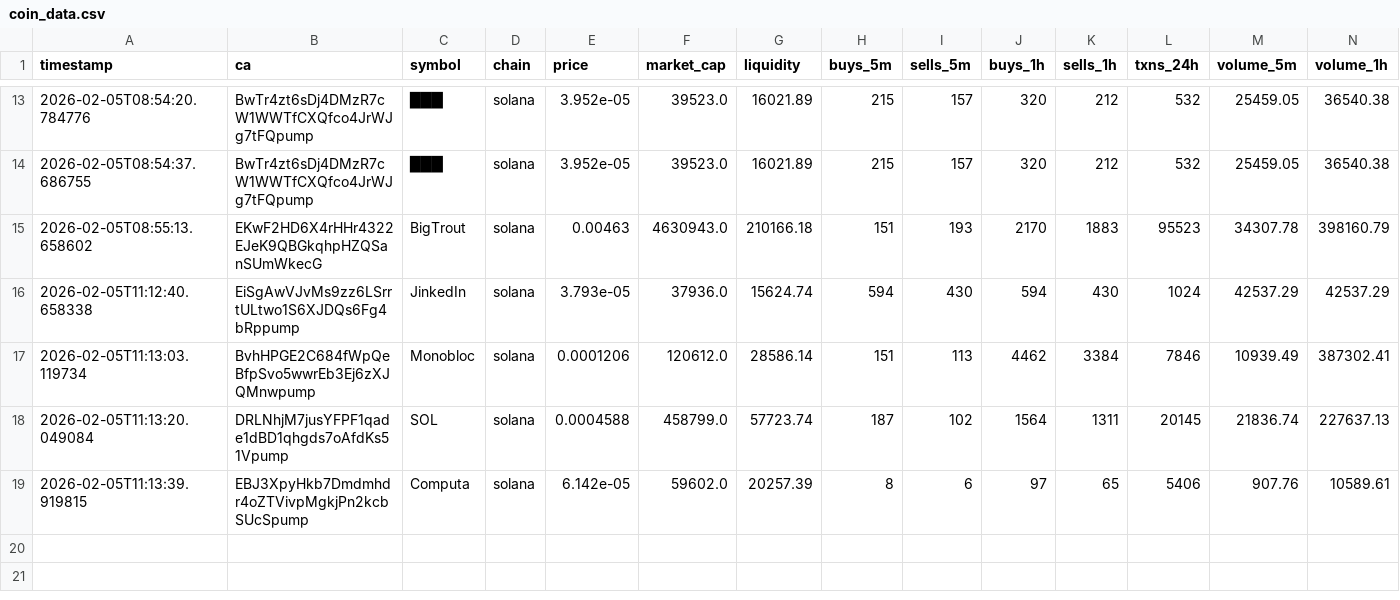
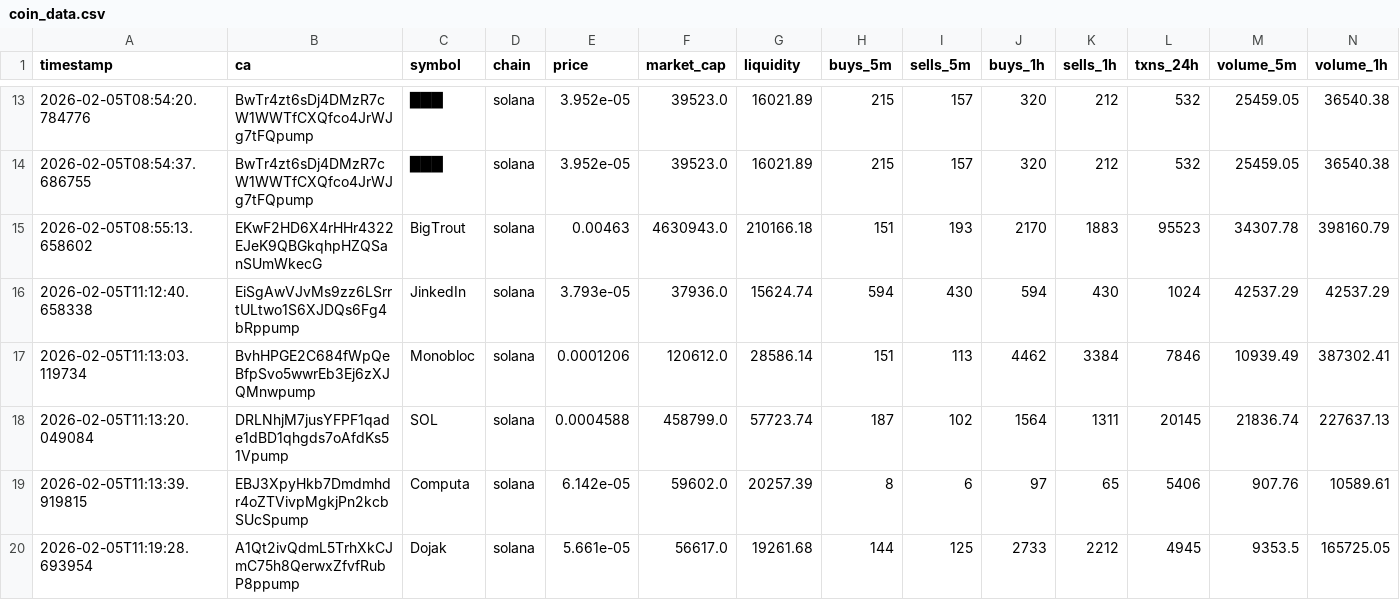
Before and after one commit to chandanm-cpu/meme-trading-tool, a CSV file: coin_data.csv, drawn as a sheet; only a part is shown, gaps mark what is left out; rows hold the shown columns only; the diff names each change by its address in the sheet, - before the commit and + after, or states it on an @@ line.

Commit message:
update data

```diff
--- a/coin_data.csv
+++ b/coin_data.csv
+row 20: 2026-02-05T11:19:28.693954 | A1Qt2ivQdmL5TrhXkCJmC75h8QerwxZfvfRubP8ppump | Dojak | solana | 5.661e-05 | 56617.0 | 19261.68 | 144 | 125 | 2733 | 2212 | 4945 | 9353.5 | 165725.05
```
